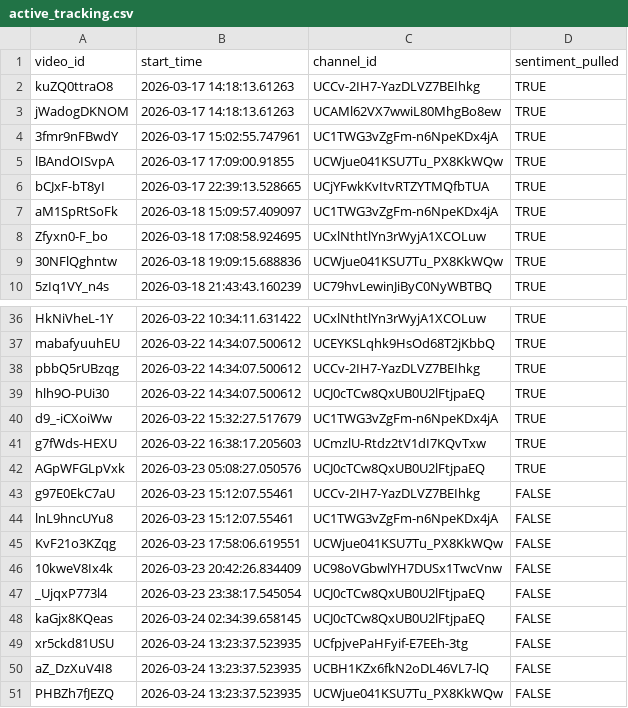
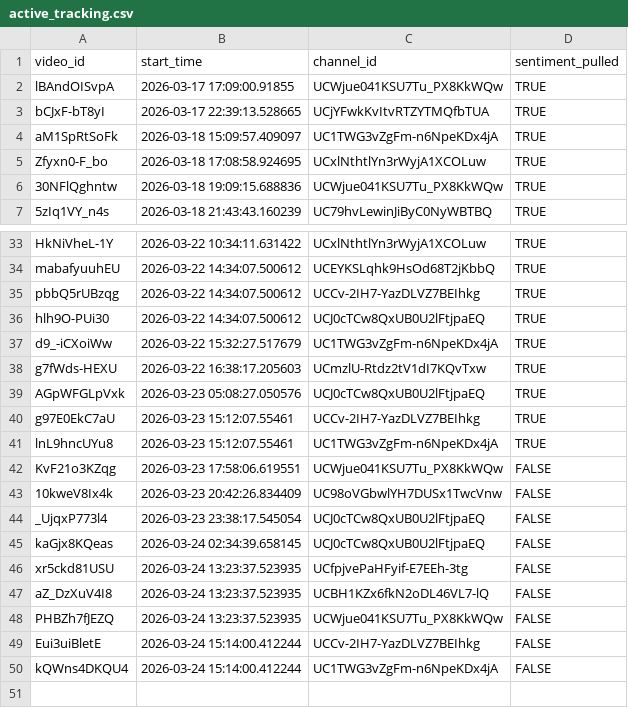
Before and after one commit to efejiroe/influencer-cv, a CSV file: data/active_tracking.csv, drawn as a sheet; only a part is shown, gaps mark what is left out.

```diff
--- a/data/active_tracking.csv
+++ b/data/active_tracking.csv
@@ -1,5 +1,2 @@
 "video_id","start_time","channel_id","sentiment_pulled"
-"kuZQ0ttraO8","2026-03-17 14:18:13.61263","UCCv-2IH7-YazDLVZ7BEIhkg",TRUE
-"jWadogDKNOM","2026-03-17 14:18:13.61263","UCAMl62VX7wwiL80MhgBo8ew",TRUE
-"3fmr9nFBwdY","2026-03-17 15:02:55.747961","UC1TWG3vZgFm-n6NpeKDx4jA",TRUE
 "lBAndOISvpA","2026-03-17 17:09:00.91855","UCWjue041KSU7Tu_PX8KkWQw",TRUE
@@ -42,4 +39,4 @@
 "AGpWFGLpVxk","2026-03-23 05:08:27.050576","UCJ0cTCw8QxUB0U2lFtjpaEQ",TRUE
-"g97E0EkC7aU","2026-03-23 15:12:07.55461","UCCv-2IH7-YazDLVZ7BEIhkg",FALSE
-"lnL9hncUYu8","2026-03-23 15:12:07.55461","UC1TWG3vZgFm-n6NpeKDx4jA",FALSE
+"g97E0EkC7aU","2026-03-23 15:12:07.55461","UCCv-2IH7-YazDLVZ7BEIhkg",TRUE
+"lnL9hncUYu8","2026-03-23 15:12:07.55461","UC1TWG3vZgFm-n6NpeKDx4jA",TRUE
 "KvF21o3KZqg","2026-03-23 17:58:06.619551","UCWjue041KSU7Tu_PX8KkWQw",FALSE
@@ -51 +48,3 @@
 "PHBZh7fJEZQ","2026-03-24 13:23:37.523935","UCWjue041KSU7Tu_PX8KkWQw",FALSE
+"Eui3uiBletE","2026-03-24 15:14:00.412244","UCCv-2IH7-YazDLVZ7BEIhkg",FALSE
+"kQWns4DKQU4","2026-03-24 15:14:00.412244","UC1TWG3vZgFm-n6NpeKDx4jA",FALSE
```
Also changed, not shown: data/channel_video_lookup.csv, data/tracking_data.csv.
